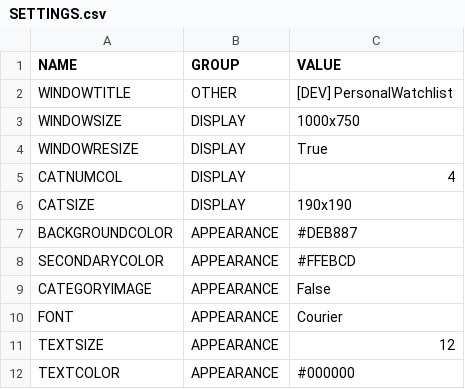
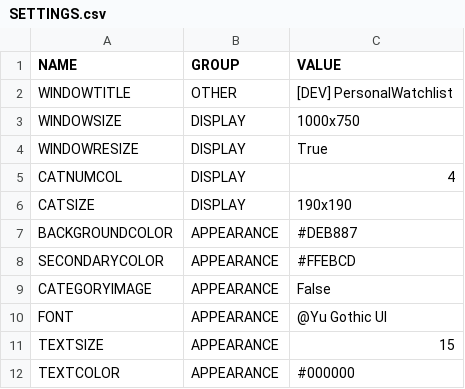
Before and after one commit to MechaKorea1664/Personal-Watchlist, a CSV file: SETTINGS.csv, drawn as a sheet.

```diff
--- a/SETTINGS.csv
+++ b/SETTINGS.csv
@@ -9,4 +9,4 @@ SECONDARYCOLOR,APPEARANCE,#FFEBCD
 CATEGORYIMAGE,APPEARANCE,False
-FONT,APPEARANCE,Courier
-TEXTSIZE,APPEARANCE,12
+FONT,APPEARANCE,@Yu Gothic UI
+TEXTSIZE,APPEARANCE,15
 TEXTCOLOR,APPEARANCE,#000000
```
Also changed, not shown: CATEGORY.csv, MEDIALIST.csv, 6 other files.
